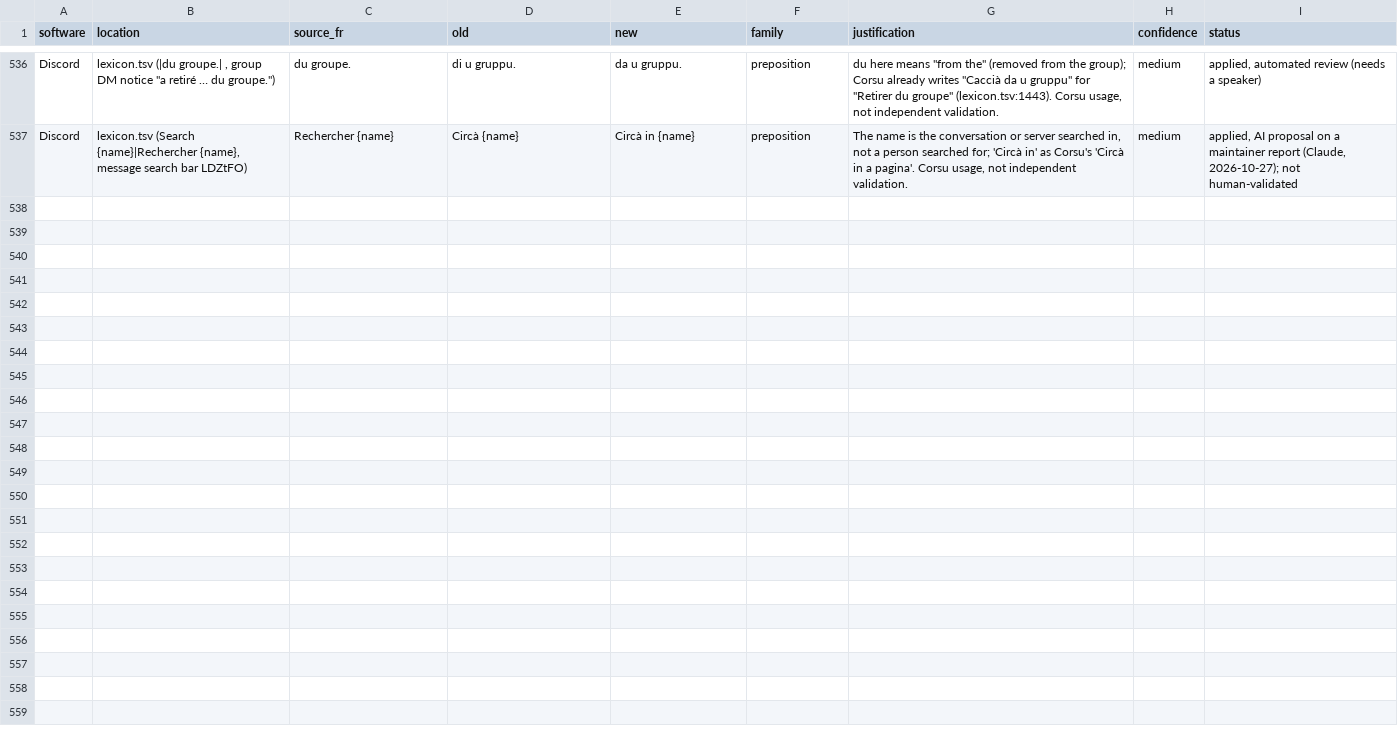
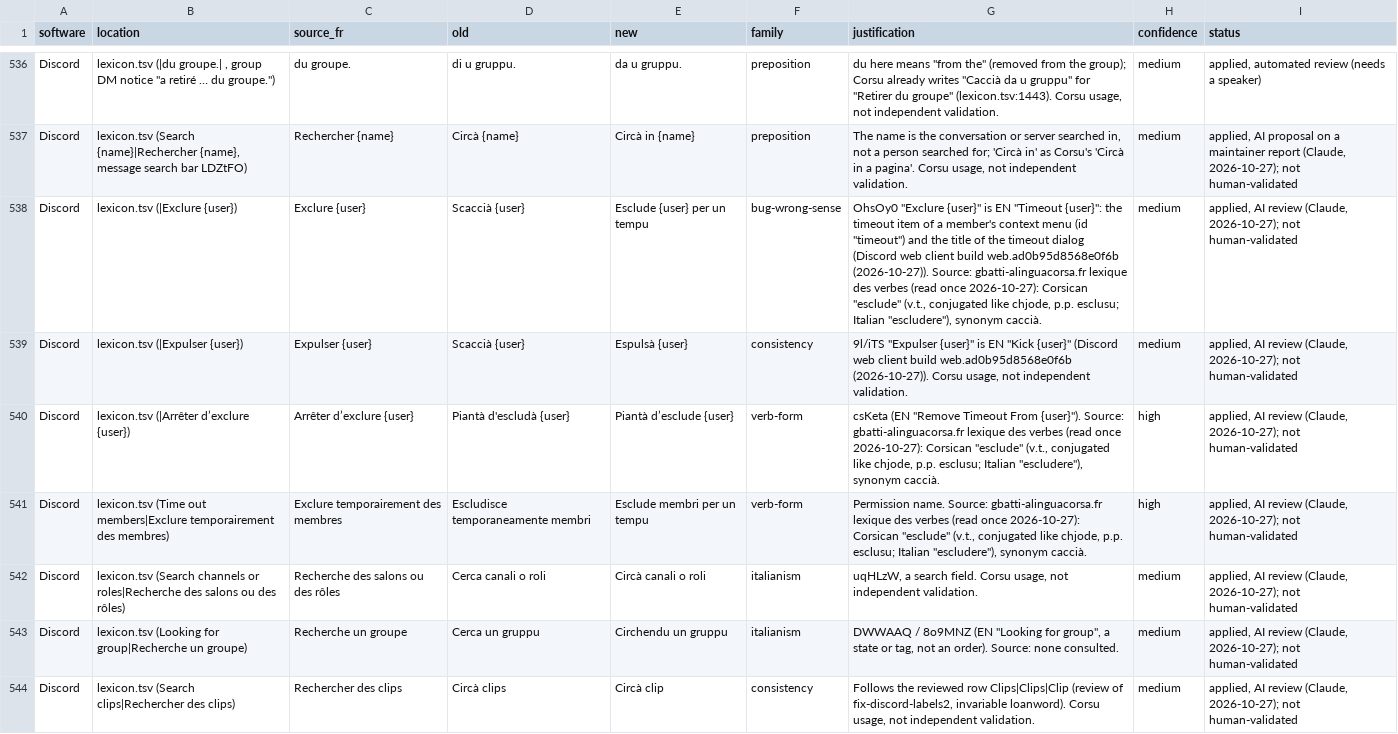
Before and after one commit to Platykalt/corsu, a TSV file: lexicon/corrections.tsv, drawn as a sheet; only a part is shown, gaps mark what is left out; the diff covers the shown part only.

```diff
--- a/lexicon/corrections.tsv
+++ b/lexicon/corrections.tsv
@@ -537 +537,8 @@ Discord	lexicon.tsv (|du groupe.| , group DM notice "a retiré … du groupe.")
 Discord	lexicon.tsv (Search {name}|Rechercher {name}, message search bar LDZtFO)	Rechercher {name}	Circà {name}	Circà in {name}	preposition	The name is the conversation or server searched in, not a person searched for; 'Circà in' as Corsu's 'Circà in a pagina'. Corsu usage, not independent validation.	medium	applied, AI proposal on a maintainer report (Claude, 2026-10-27); not human-validated
+Discord	lexicon.tsv (|Exclure {user})	Exclure {user}	Scaccià {user}	Esclude {user} per un tempu	bug-wrong-sense	OhsOy0 "Exclure {user}" is EN "Timeout {user}": the timeout item of a member's context menu (id "timeout") and the title of the timeout dialog (Discord web client build web.ad0b95d8568e0f6b (2026-10-27)). Source: gbatti-alinguacorsa.fr lexique des verbes (read once 2026-10-27): Corsican "esclude" (v.t., conjugated like chjode, p.p. esclusu; Italian "escludere"), synonym caccià.	medium	applied, AI review (Claude, 2026-10-27); not human-validated
+Discord	lexicon.tsv (|Expulser {user})	Expulser {user}	Scaccià {user}	Espulsà {user}	consistency	9l/iTS "Expulser {user}" is EN "Kick {user}" (Discord web client build web.ad0b95d8568e0f6b (2026-10-27)). Corsu usage, not independent validation.	medium	applied, AI review (Claude, 2026-10-27); not human-validated
+Discord	lexicon.tsv (|Arrêter d’exclure {user})	Arrêter d’exclure {user}	Piantà d'escludà {user}	Piantà d’esclude {user}	verb-form	csKeta (EN "Remove Timeout From {user}"). Source: gbatti-alinguacorsa.fr lexique des verbes (read once 2026-10-27): Corsican "esclude" (v.t., conjugated like chjode, p.p. esclusu; Italian "escludere"), synonym caccià.	high	applied, AI review (Claude, 2026-10-27); not human-validated
+Discord	lexicon.tsv (Time out members|Exclure temporairement des membres)	Exclure temporairement des membres	Escludisce temporaneamente membri	Esclude membri per un tempu	verb-form	Permission name. Source: gbatti-alinguacorsa.fr lexique des verbes (read once 2026-10-27): Corsican "esclude" (v.t., conjugated like chjode, p.p. esclusu; Italian "escludere"), synonym caccià.	high	applied, AI review (Claude, 2026-10-27); not human-validated
+Discord	lexicon.tsv (Search channels or roles|Recherche des salons ou des rôles)	Recherche des salons ou des rôles	Cerca canali o roli	Circà canali o roli	italianism	uqHLzW, a search field. Corsu usage, not independent validation.	medium	applied, AI review (Claude, 2026-10-27); not human-validated
+Discord	lexicon.tsv (Looking for group|Recherche un groupe)	Recherche un groupe	Cerca un gruppu	Circhendu un gruppu	italianism	DWWAAQ / 8o9MNZ (EN "Looking for group", a state or tag, not an order). Source: none consulted.	medium	applied, AI review (Claude, 2026-10-27); not human-validated
+Discord	lexicon.tsv (Search clips|Rechercher des clips)	Rechercher des clips	Circà clips	Circà clip	consistency	Follows the reviewed row Clips|Clips|Clip (review of fix-discord-labels2, invariable loanword). Corsu usage, not independent validation.	medium	applied, AI review (Claude, 2026-10-27); not human-validated
```
Also changed, not shown: 6 added rows elsewhere in this file, 5 other files.
